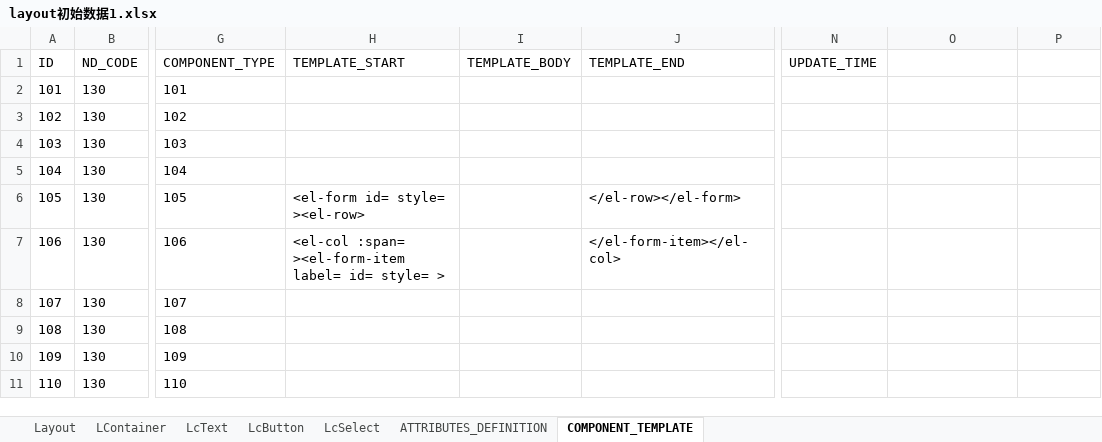
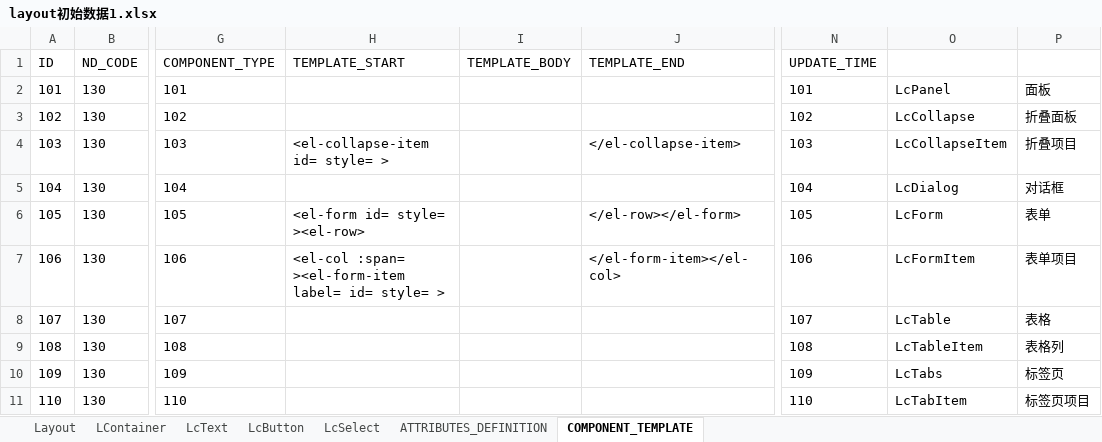
Before and after one commit to dbcdcw/home, an Excel workbook: layout初始数据1.xlsx, sheet COMPONENT_TEMPLATE, drawn as a sheet; only a part is shown, gaps mark what is left out; values as stored, in another font and other column widths than the file's, no borders; the diff covers the shown part only; the diff names each change by its address in the sheet, - before the commit and + after, or states it on an @@ line.

```diff
--- a/layout初始数据1.xlsx (sheet COMPONENT_TEMPLATE)
+++ b/layout初始数据1.xlsx (sheet COMPONENT_TEMPLATE)
-N2 (UPDATE_TIME): (empty)
+N2 (UPDATE_TIME): 101
-O2: (empty)
+O2: LcPanel
-P2: (empty)
+P2: 面板
-N3 (UPDATE_TIME): (empty)
+N3 (UPDATE_TIME): 102
-O3: (empty)
+O3: LcCollapse
-P3: (empty)
+P3: 折叠面板
-H4 (TEMPLATE_START): (empty)
+H4 (TEMPLATE_START): <el-collapse-item id= style= >
-J4 (TEMPLATE_END): (empty)
+J4 (TEMPLATE_END): </el-collapse-item>
-N4 (UPDATE_TIME): (empty)
+N4 (UPDATE_TIME): 103
-O4: (empty)
+O4: LcCollapseItem
-P4: (empty)
+P4: 折叠项目
-N5 (UPDATE_TIME): (empty)
+N5 (UPDATE_TIME): 104
-O5: (empty)
+O5: LcDialog
-P5: (empty)
+P5: 对话框
-N6 (UPDATE_TIME): (empty)
+N6 (UPDATE_TIME): 105
-O6: (empty)
+O6: LcForm
-P6: (empty)
+P6: 表单
-N7 (UPDATE_TIME): (empty)
+N7 (UPDATE_TIME): 106
-O7: (empty)
+O7: LcFormItem
-P7: (empty)
+P7: 表单项目
-N8 (UPDATE_TIME): (empty)
+N8 (UPDATE_TIME): 107
-O8: (empty)
+O8: LcTable
-P8: (empty)
+P8: 表格
-N9 (UPDATE_TIME): (empty)
+N9 (UPDATE_TIME): 108
-O9: (empty)
+O9: LcTableItem
-P9: (empty)
+P9: 表格列
-N10 (UPDATE_TIME): (empty)
+N10 (UPDATE_TIME): 109
-O10: (empty)
+O10: LcTabs
-P10: (empty)
+P10: 标签页
-N11 (UPDATE_TIME): (empty)
+N11 (UPDATE_TIME): 110
-O11: (empty)
+O11: LcTabItem
-P11: (empty)
+P11: 标签页项目
```
Also changed, not shown: 52 edited cells elsewhere in this sheet, sheet ATTRIBUTES_DEFINITION, Layout模型基础定义数据.xlsx, 已完成-初始数据/无疑问/layout初始数据 -select.xlsx, 3 other files.
